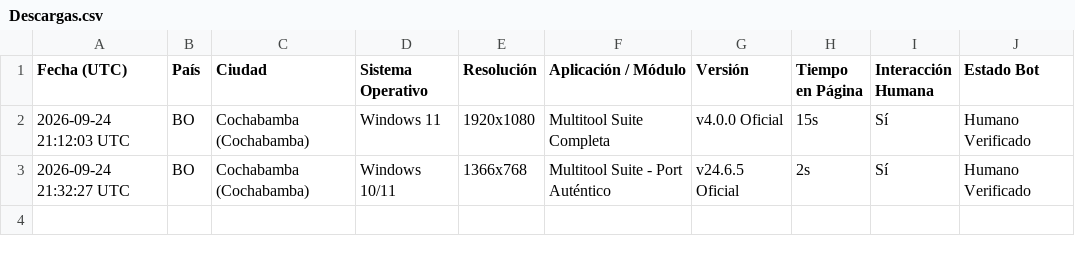
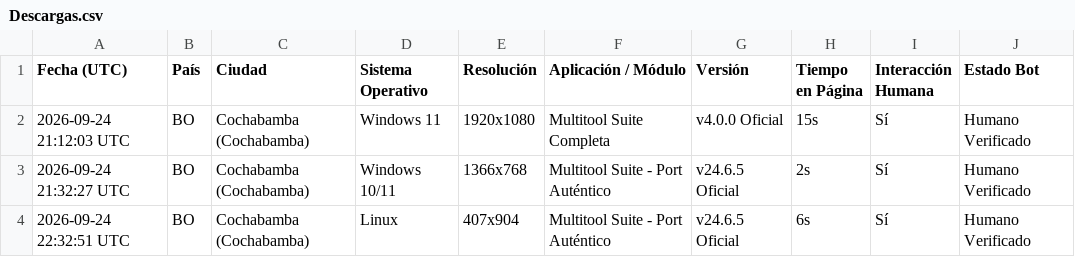
Before and after one commit to multitoolcorp-sys/multitool-ver, a CSV file: Descargas.csv, drawn as a sheet.

Commit message:
chore: registrar descarga desde BO [Humano Verificado]

```diff
--- a/Descargas.csv
+++ b/Descargas.csv
@@ -3 +3,2 @@
 "2026-09-24 21:32:27 UTC","BO","Cochabamba (Cochabamba)","Windows 10/11","1366x768","Multitool Suite - Port Auténtico","v24.6.5 Oficial","2s","Sí","Humano Verificado"
+"2026-09-24 22:32:51 UTC","BO","Cochabamba (Cochabamba)","Linux","407x904","Multitool Suite - Port Auténtico","v24.6.5 Oficial","6s","Sí","Humano Verificado"
```
